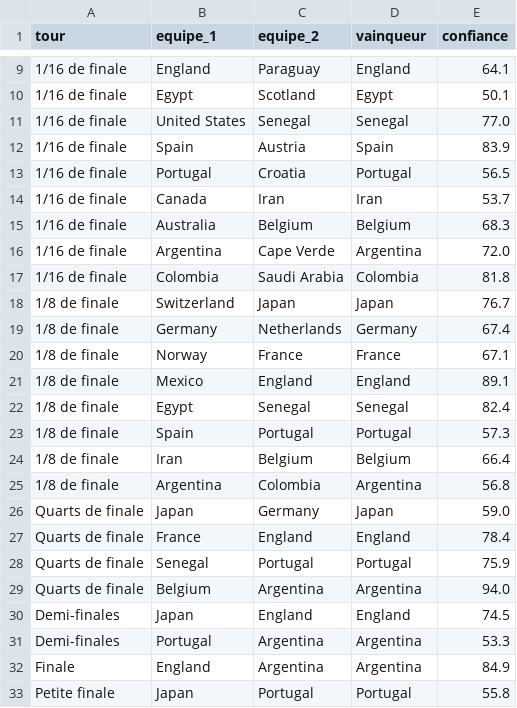
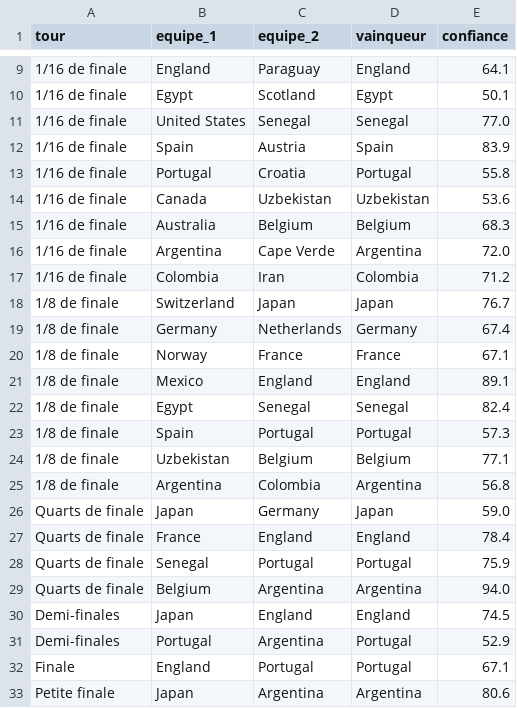
Before and after one commit to antoine62232/pronos-foot-ia, a CSV file: data/bracket_complet_live.csv, drawn as a sheet; only a part is shown, gaps mark what is left out.

```diff
--- a/data/bracket_complet_live.csv
+++ b/data/bracket_complet_live.csv
@@ -12,7 +12,7 @@ tour,equipe_1,equipe_2,vainqueur,confiance
 1/16 de finale,Spain,Austria,Spain,83.9
-1/16 de finale,Portugal,Croatia,Portugal,56.5
-1/16 de finale,Canada,Iran,Iran,53.7
+1/16 de finale,Portugal,Croatia,Portugal,55.8
+1/16 de finale,Canada,Uzbekistan,Uzbekistan,53.6
 1/16 de finale,Australia,Belgium,Belgium,68.3
 1/16 de finale,Argentina,Cape Verde,Argentina,72.0
-1/16 de finale,Colombia,Saudi Arabia,Colombia,81.8
+1/16 de finale,Colombia,Iran,Colombia,71.2
 1/8 de finale,Switzerland,Japan,Japan,76.7
@@ -23,3 +23,3 @@ tour,equipe_1,equipe_2,vainqueur,confiance
 1/8 de finale,Spain,Portugal,Portugal,57.3
-1/8 de finale,Iran,Belgium,Belgium,66.4
+1/8 de finale,Uzbekistan,Belgium,Belgium,77.1
 1/8 de finale,Argentina,Colombia,Argentina,56.8
@@ -30,4 +30,4 @@ Quarts de finale,Belgium,Argentina,Argentina,94.0
 Demi-finales,Japan,England,England,74.5
-Demi-finales,Portugal,Argentina,Argentina,53.3
-Finale,England,Argentina,Argentina,84.9
-Petite finale,Japan,Portugal,Portugal,55.8
+Demi-finales,Portugal,Argentina,Portugal,52.9
+Finale,England,Portugal,Portugal,67.1
+Petite finale,Japan,Argentina,Argentina,80.6
```
Also changed, not shown: data/predictions_groupes_live.csv, data/resultats_reels.csv, 1 other file.
